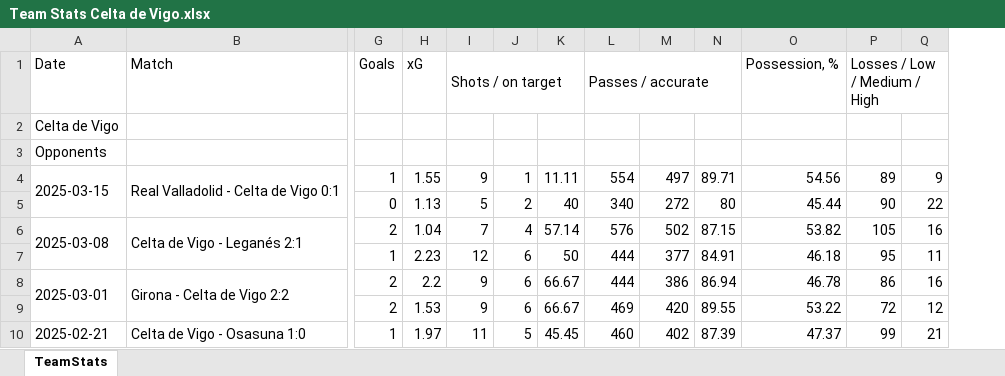
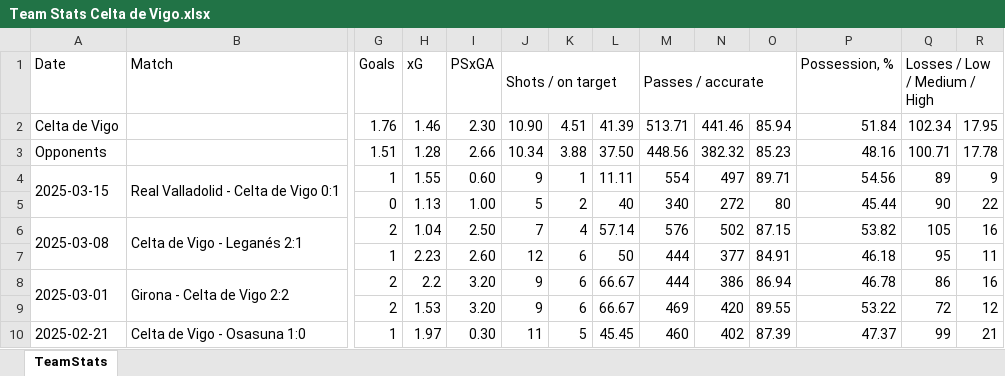
Before and after one commit to ZyadBennani/tfm, an Excel workbook: Datos/Wyscout Liga/Team Stats Celta de Vigo.xlsx, sheet TeamStats, drawn as a sheet; only a part is shown, gaps mark what is left out; values as stored, in another font and other column widths than the file's, no borders; removed rows and columns are numbered as before the commit, all else as after; rows hold the shown columns only; the diff names each change by its address in the sheet, - before the commit and + after, or states it on an @@ line.

```diff
--- a/Datos/Wyscout Liga/Team Stats Celta de Vigo.xlsx (sheet TeamStats)
+++ b/Datos/Wyscout Liga/Team Stats Celta de Vigo.xlsx (sheet TeamStats)
+column I, row 1: PSxGA; rows 4-10: 0.60 | 1.00 | 2.50 | 2.60 | 3.20 | 3.20 | 0.30
-row 2: Celta de Vigo
-row 3: Opponents
+row 2: Celta de Vigo |  | 1.76 | 1.46 | 2.30 | 10.90 | 4.51 | 41.39 | 513.71 | 441.46 | 85.94 | 51.84 | 102.34 | 17.95
+row 3: Opponents |  | 1.51 | 1.28 | 2.66 | 10.34 | 3.88 | 37.50 | 448.56 | 382.32 | 85.23 | 48.16 | 100.71 | 17.78
```
Also changed, not shown: Datos/Wyscout Liga/Team Stats Deportivo Alavés.xlsx, Datos/Wyscout Liga/Team Stats Getafe.xlsx, 19 other files.
